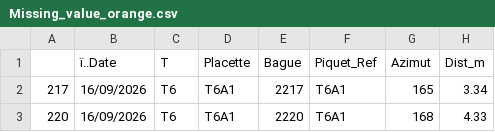
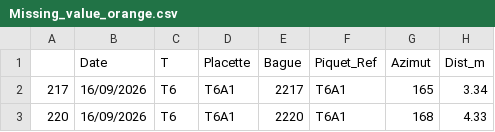
Before and after one commit to Louise-Deral-Vella/Project_Angelique, a CSV file: Missing_value_orange.csv, drawn as a sheet; only a part is shown; the diff names each change by its address in the sheet, - before the commit and + after, or states it on an @@ line.

```diff
--- a/Missing_value_orange.csv
+++ b/Missing_value_orange.csv
-B1: ï..Date
+B1: Date
```
Also changed, not shown: undead_pink.csv.
